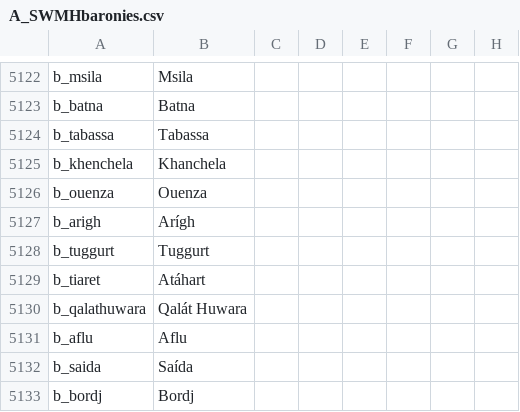
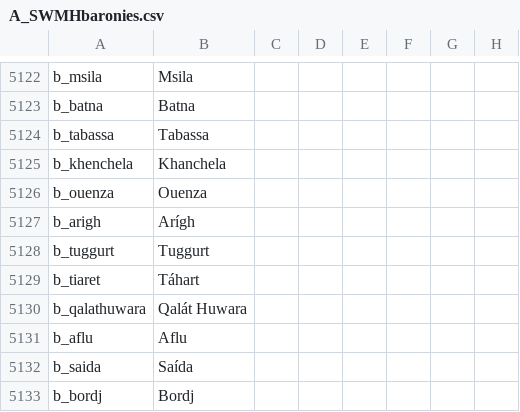
Before and after one commit to escalonn/sed2, a CSV file: build/SED2/localisation/A_SWMHbaronies.csv, drawn as a sheet; only a part is shown, gaps mark what is left out; the diff names each change by its address in the sheet, - before the commit and + after, or states it on an @@ line.

```diff
--- a/build/SED2/localisation/A_SWMHbaronies.csv
+++ b/build/SED2/localisation/A_SWMHbaronies.csv
-B5129: Atáhart
+B5129: Táhart
```
Also changed, not shown: 1 other file.
